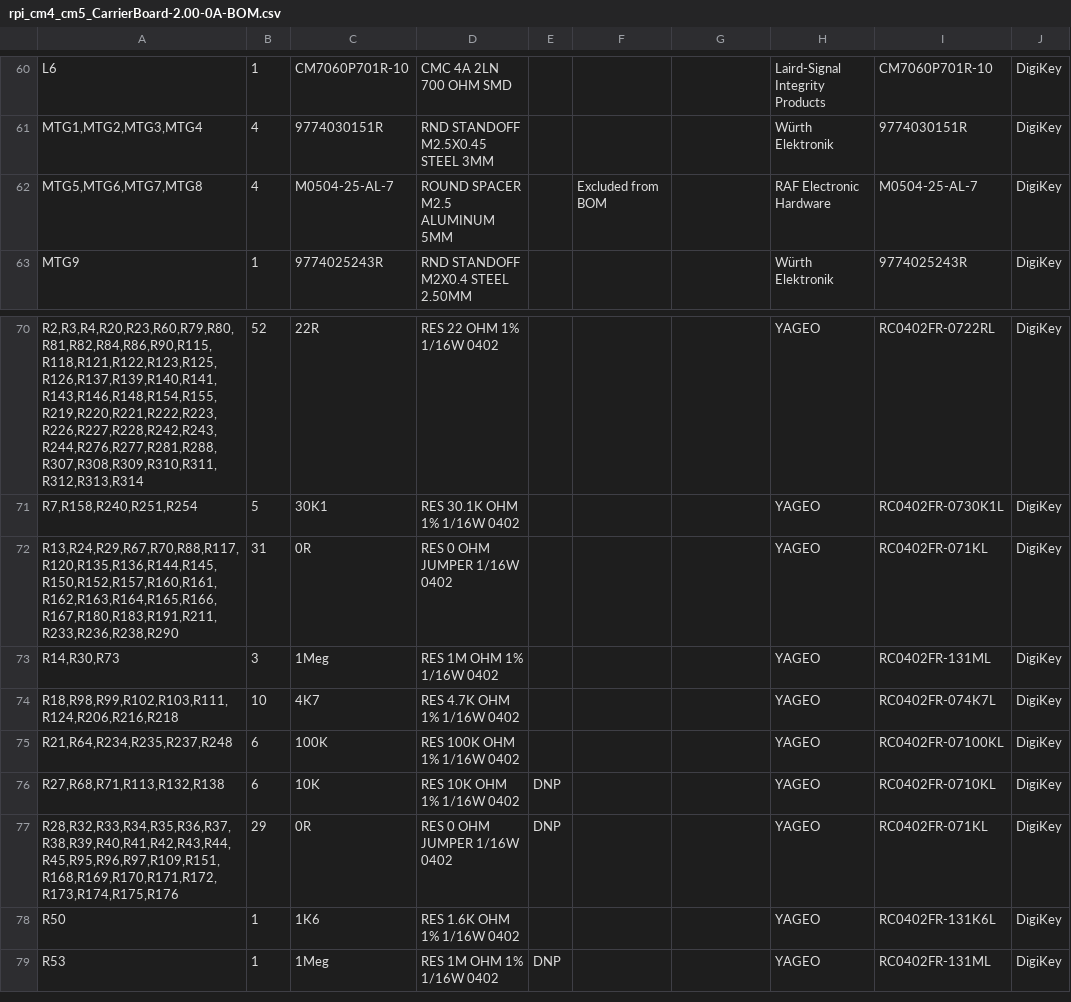
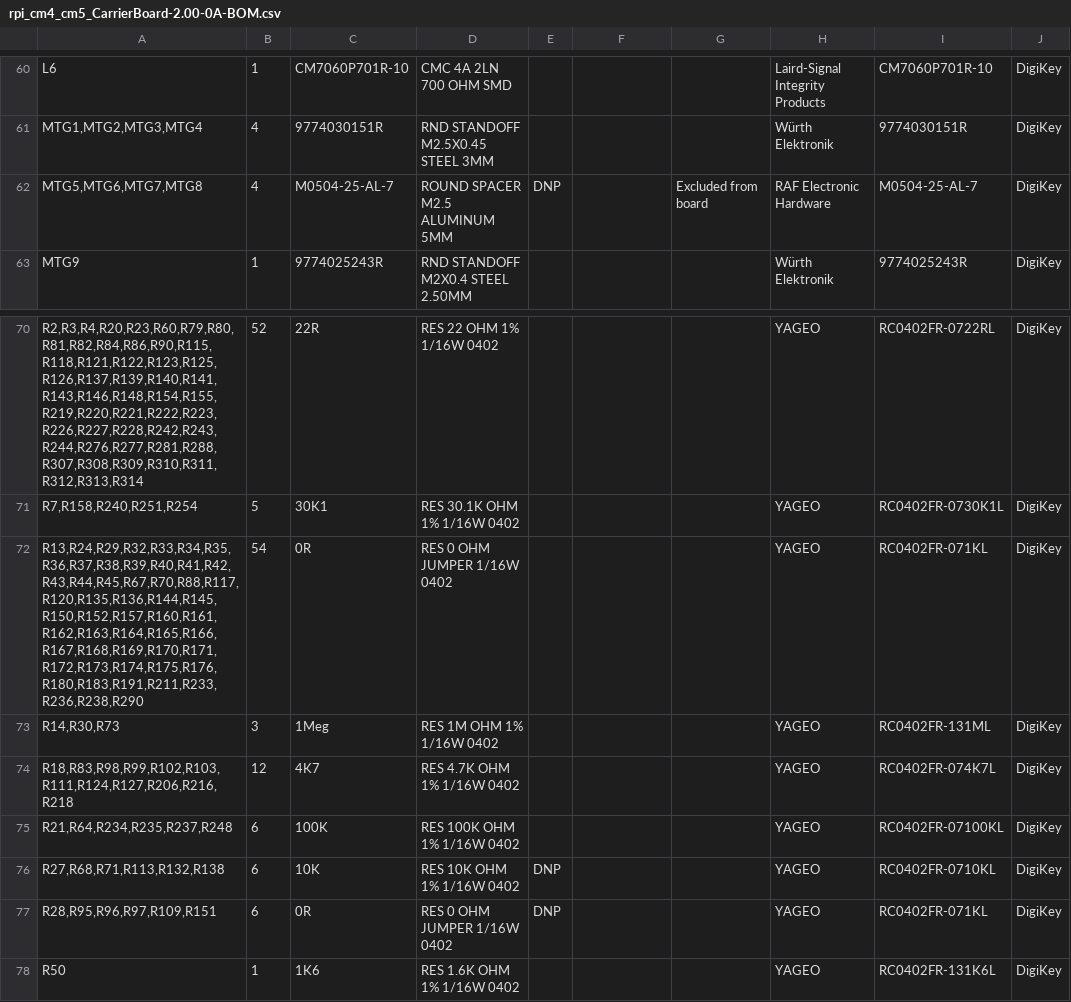
Before and after one commit to lecejeff/RPI_CMx_Carrier, a CSV file: hardware/output files/BOM/rpi_cm4_cm5_CarrierBoard-2.00-0A-BOM.csv, drawn as a sheet; only a part is shown, gaps mark what is left out; the shorter side is filled out with more unchanged rows; the diff names each change by its address in the sheet, - before the commit and + after, or states it on an @@ line.

Commit message:
Add preliminary output files (PCB PDF, Gerbers, IPC-D-356, IPC-2581, Pick_N_Place, etc) Update BOM, SCH PDF Commit PCB design and set to "Review" state

```diff
--- a/hardware/output files/BOM/rpi_cm4_cm5_CarrierBoard-2.00-0A-BOM.csv
+++ b/hardware/output files/BOM/rpi_cm4_cm5_CarrierBoard-2.00-0A-BOM.csv
-E62: (empty)
+E62: DNP
-F62: Excluded from BOM
+F62: (empty)
-G62: (empty)
+G62: Excluded from board
-A72: R13,R24,R29,R67,R70,R88,R117,R120,R135,R136,R144,R145,R150,R152,R157,R160,R161,R162,R163,R164,R165,R166,R167,R180,R183,R191,R211,R233,R236,R238,R290
+A72: R13,R24,R29,R32,R33,R34,R35,R36,R37,R38,R39,R40,R41,R42,R43,R44,R45,R67,R70,R88,R117,R120,R135,R136,R144,R145,R150,R152,R157,R160,R161,R162,R163,R164,R165,R166,R167,R168,R169,R170,R171,R172,R173,R174,R175,R176,R180,R183,R191,R211,R233,R236,R238,R290
-B72: 31
+B72: 54
-A74: R18,R98,R99,R102,R103,R111,R124,R206,R216,R218
+A74: R18,R83,R98,R99,R102,R103,R111,R124,R127,R206,R216,R218
-B74: 10
+B74: 12
-A77: R28,R32,R33,R34,R35,R36,R37,R38,R39,R40,R41,R42,R43,R44,R45,R95,R96,R97,R109,R151,R168,R169,R170,R171,R172,R173,R174,R175,R176
+A77: R28,R95,R96,R97,R109,R151
-B77: 29
+B77: 6
```
Also changed, not shown: 50 other files.
